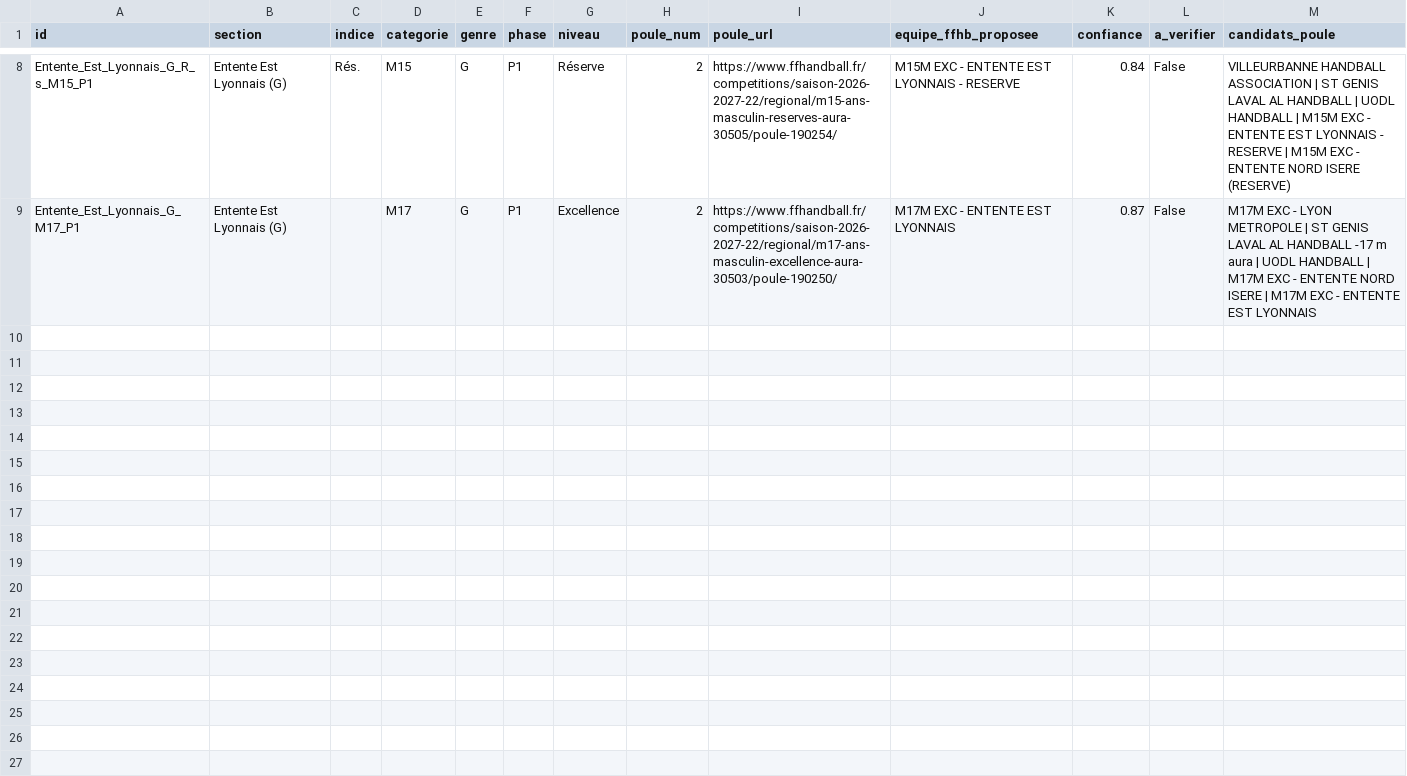
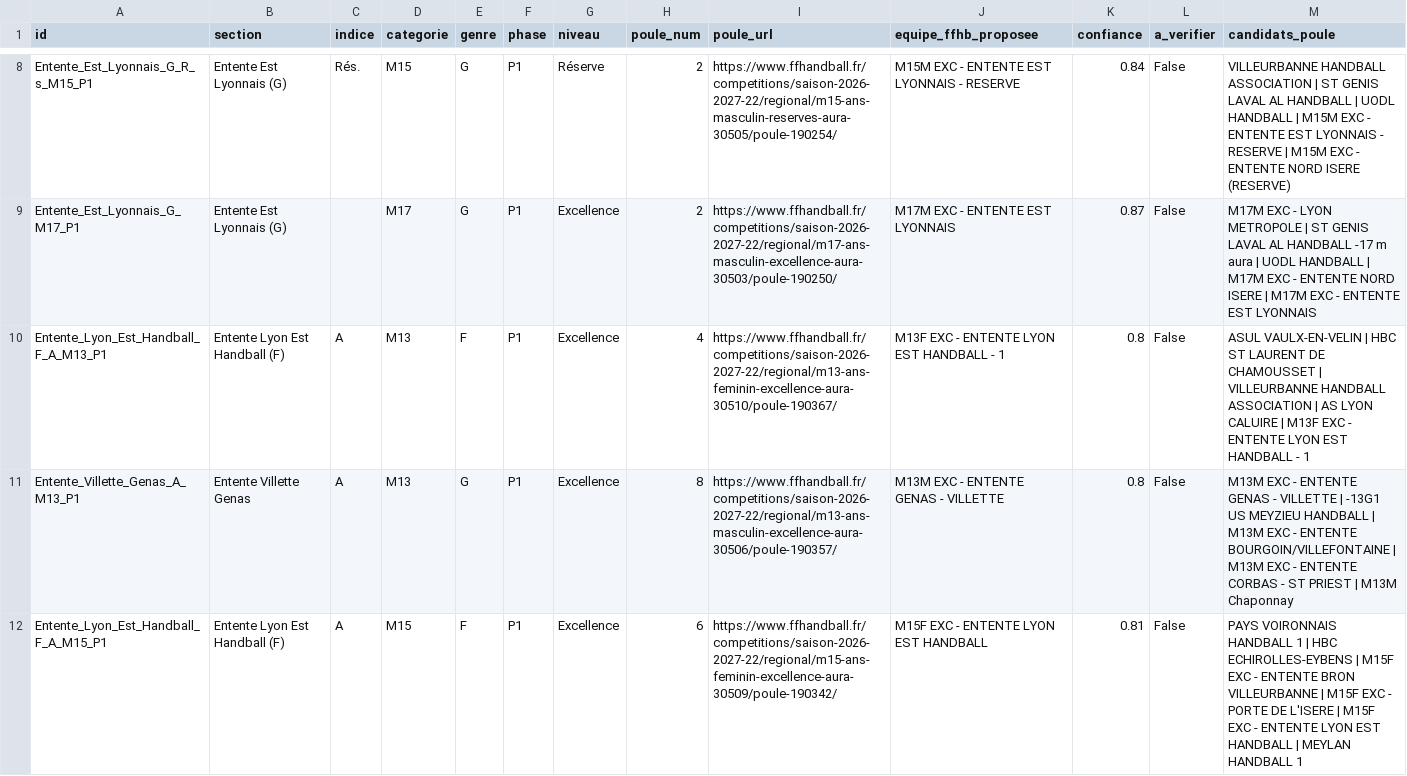
Before and after one commit to sportingvillette-beep/sv-planning-entrainements, a CSV file: scraper/team_mapping.csv, drawn as a sheet; only a part is shown, gaps mark what is left out; the diff covers the shown part only.

```diff
--- a/scraper/team_mapping.csv
+++ b/scraper/team_mapping.csv
@@ -9 +9,4 @@ Entente_Est_Lyonnais_G_R_s_M15_P1,Entente Est Lyonnais (G),Rés.,M15,G,P1,Réser
 Entente_Est_Lyonnais_G_M17_P1,Entente Est Lyonnais (G),,M17,G,P1,Excellence,2,https://www.ffhandball.fr/competitions/saison-2026-2027-22/regional/m17-ans-masculin-excellence-aura-30503/poule-190250/,M17M EXC - ENTENTE EST LYONNAIS,0.87,False,M17M EXC - LYON METROPOLE | ST GENIS LAVAL AL HANDBALL -17 m aura | UODL HANDBALL | M17M EXC - ENTENTE NORD ISERE | M17M EXC - ENTENTE EST LYONNAIS
+Entente_Lyon_Est_Handball_F_A_M13_P1,Entente Lyon Est Handball (F),A,M13,F,P1,Excellence,4,https://www.ffhandball.fr/competitions/saison-2026-2027-22/regional/m13-ans-feminin-excellence-aura-30510/poule-190367/,M13F EXC - ENTENTE LYON EST HANDBALL - 1,0.8,False,ASUL VAULX-EN-VELIN | HBC ST LAURENT DE CHAMOUSSET | VILLEURBANNE HANDBALL ASSOCIATION | AS LYON CALUIRE | M13F EXC - ENTENTE LYON EST HANDBALL - 1
+Entente_Villette_Genas_A_M13_P1,Entente Villette Genas,A,M13,G,P1,Excellence,8,https://www.ffhandball.fr/competitions/saison-2026-2027-22/regional/m13-ans-masculin-excellence-aura-30506/poule-190357/,M13M EXC - ENTENTE GENAS - VILLETTE,0.8,False,M13M EXC - ENTENTE GENAS - VILLETTE | -13G1 US MEYZIEU HANDBALL | M13M EXC - ENTENTE BOURGOIN/VILLEFONTAINE | M13M EXC - ENTENTE CORBAS - ST PRIEST | M13M Chaponnay
+Entente_Lyon_Est_Handball_F_A_M15_P1,Entente Lyon Est Handball (F),A,M15,F,P1,Excellence,6,https://www.ffhandball.fr/competitions/saison-2026-2027-22/regional/m15-ans-feminin-excellence-aura-30509/poule-190342/,M15F EXC - ENTENTE LYON EST HANDBALL,0.81,False,PAYS VOIRONNAIS HANDBALL 1 | HBC ECHIROLLES-EYBENS | M15F EXC - ENTENTE BRON VILLEURBANNE | M15F EXC - PORTE DE L'ISERE | M15F EXC - ENTENTE LYON EST HANDBALL | MEYLAN HANDBALL 1
```
Also changed, not shown: 2 added rows elsewhere in this file, data/classements_club.csv, 2 other files.
